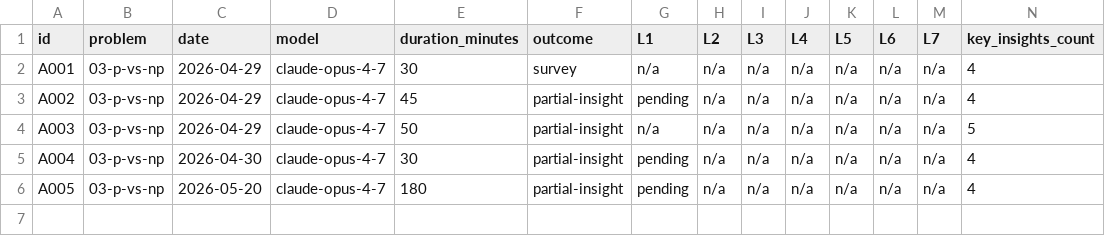
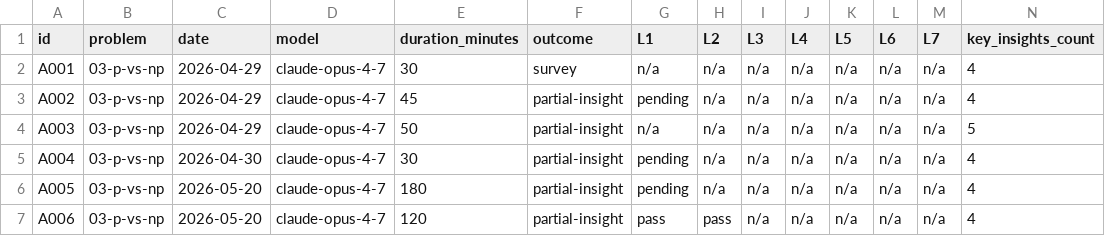
Before and after one commit to Denny-Hwang/millenium_lab, a CSV file: data/attempts.csv, drawn as a sheet; only a part is shown; rows hold the shown columns only; the diff names each change by its address in the sheet, - before the commit and + after, or states it on an @@ line.

Commit message:
chore(infra): refresh dashboard

```diff
--- a/data/attempts.csv
+++ b/data/attempts.csv
+row 7: A006 | 03-p-vs-np | 2026-05-20 | claude-opus-4-7 | 120 | partial-insight | pass | pass | n/a | n/a | n/a | n/a | n/a | 4
```
